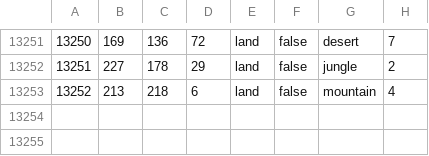
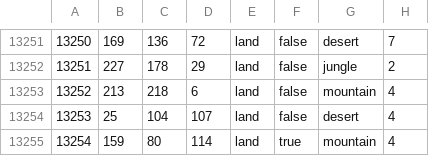
Before and after one commit to GZ-098/Red-Liberty, a CSV file: map/definition.csv, drawn as a sheet; only a part is shown, gaps mark what is left out.

```diff
--- a/map/definition.csv
+++ b/map/definition.csv
@@ -13253 +13253,3 @@
 13252;213;218;6;land;false;mountain;4
+13253;25;104;107;land;false;desert;4
+13254;159;80;114;land;true;mountain;4
```
Also changed, not shown: 14 other files.
